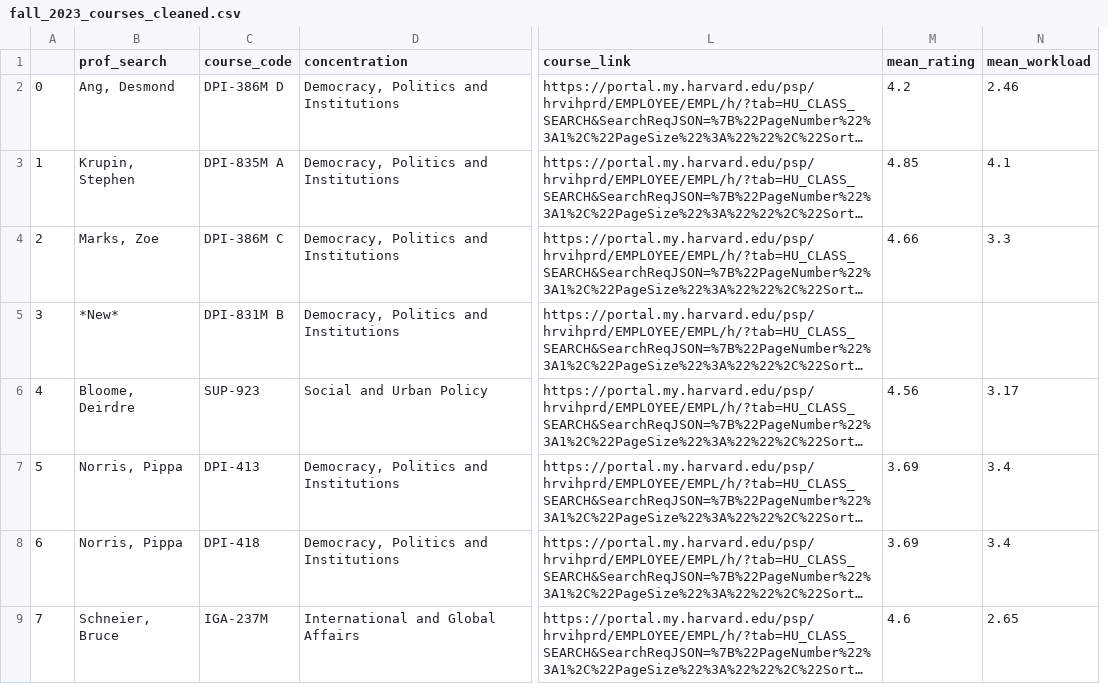
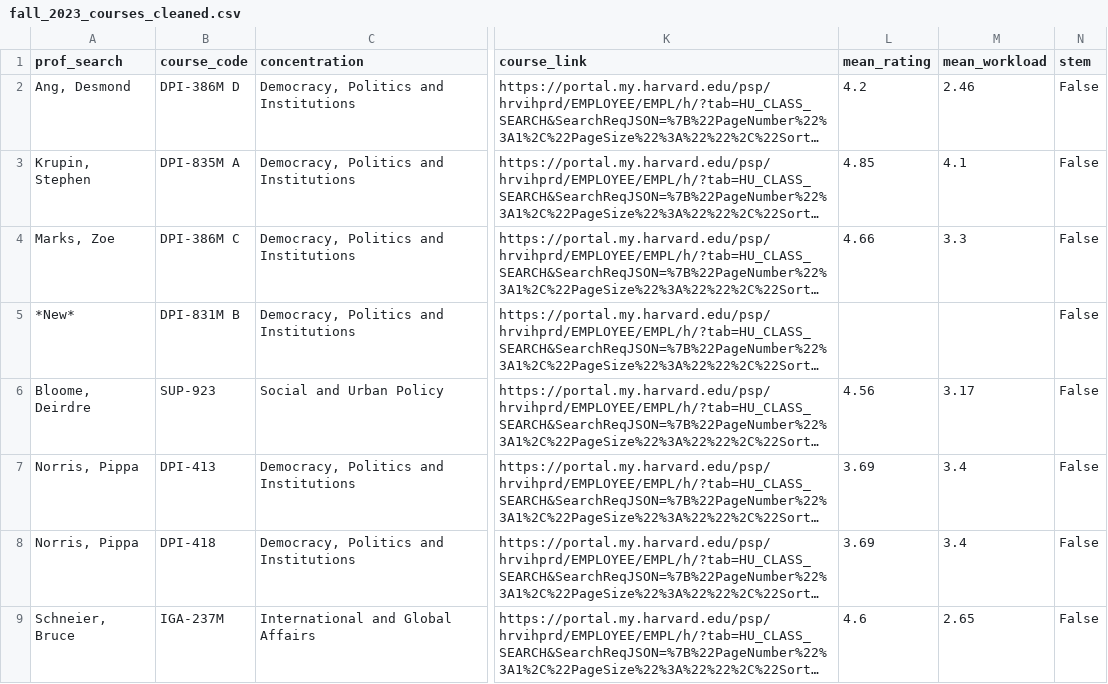
Before and after one commit to sknoricklong/pythonProject, a CSV file: fall_2023_courses_cleaned.csv, drawn as a sheet; only a part is shown, gaps mark what is left out; long unchanged cells end in …; removed rows and columns are numbered as before the commit, all else as after; the diff names each change by its address in the sheet, - before the commit and + after, or states it on an @@ line.

```diff
--- a/fall_2023_courses_cleaned.csv
+++ b/fall_2023_courses_cleaned.csv
-column A, rows 2-9: 0 | 1 | 2 | 3 | 4 | 5 | 6 | 7
+column N (stem), rows 2-9: all False
```
Also changed, not shown: 1 other file.
